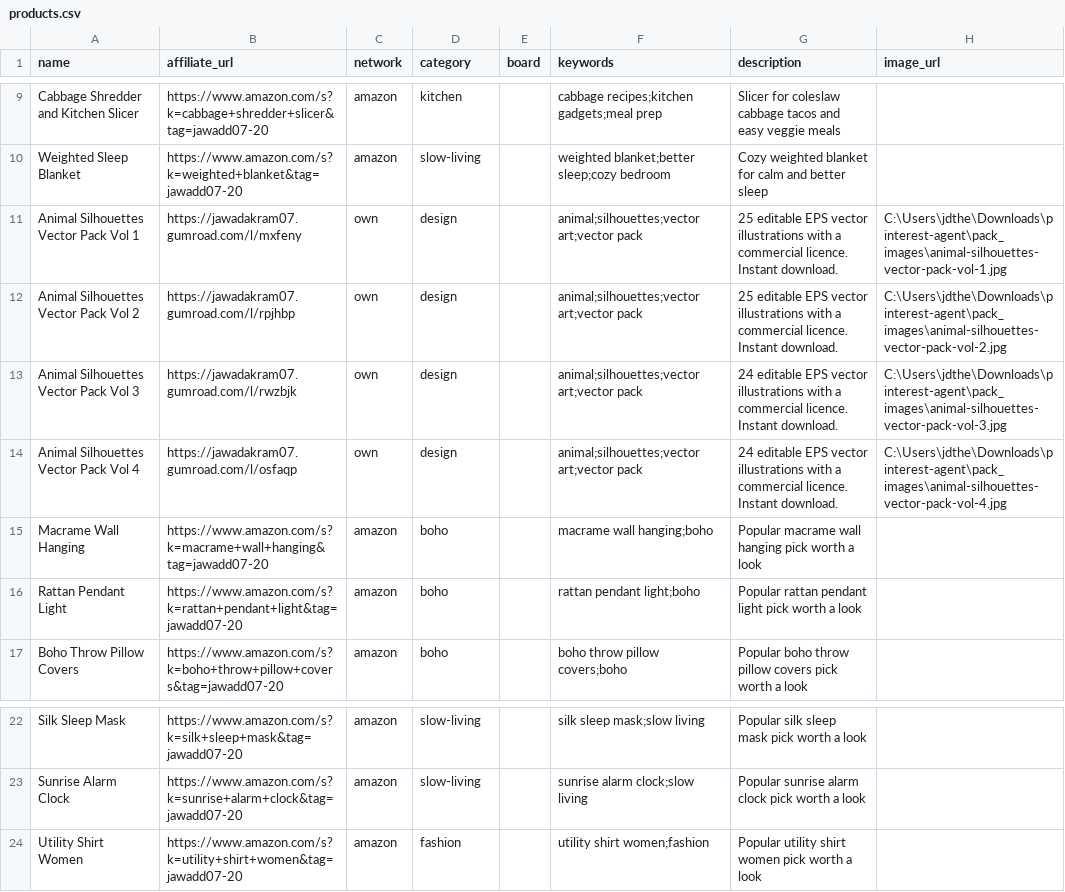
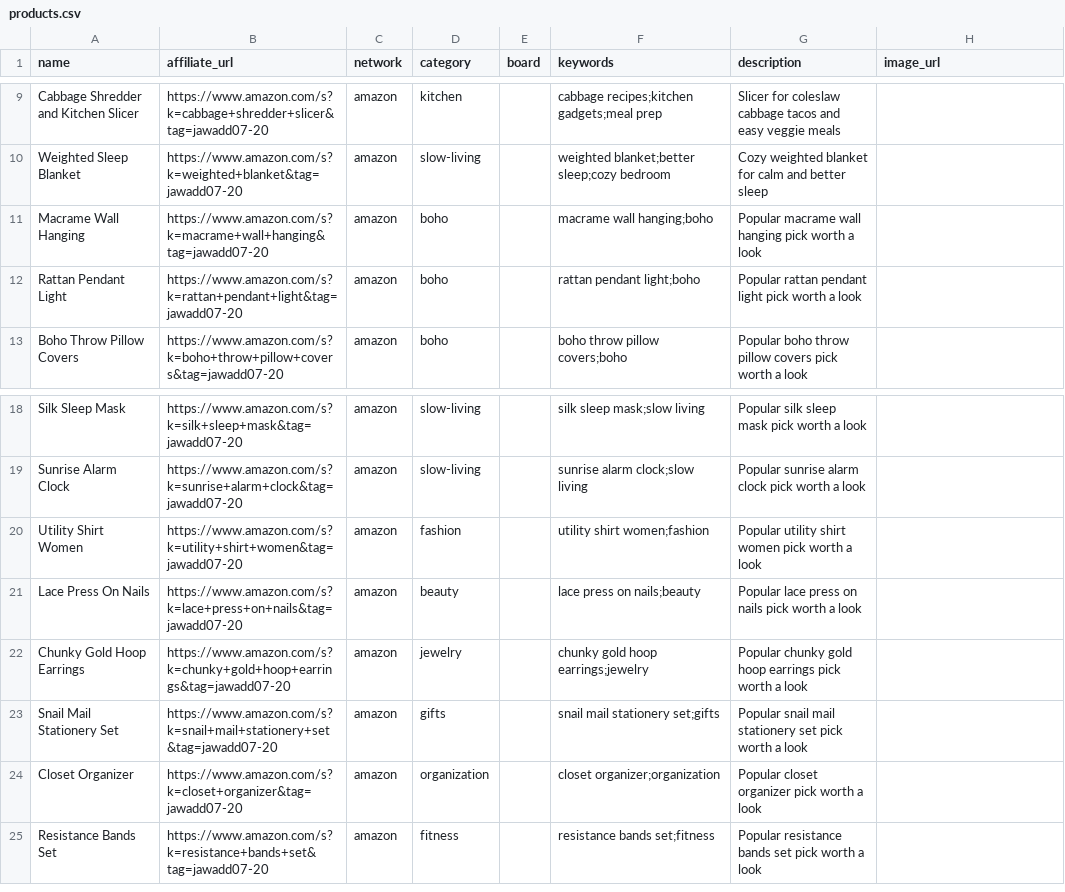
Before and after one commit to jawadd07/pins, a CSV file: products.csv, drawn as a sheet; only a part is shown, gaps mark what is left out; removed rows and columns are numbered as before the commit, all else as after; the diff names each change by its address in the sheet, - before the commit and + after, or states it on an @@ line.

```diff
--- a/products.csv
+++ b/products.csv
-row 11: Animal Silhouettes Vector Pack Vol 1 | https://jawadakram07.gumroad.com/l/mxfeny | own | design |  | animal;silhouettes;vector art;vector pack | 25 editable EPS vector illustrations with a commercial licence. Instant download. | C:\Users\jdthe\Downloads\pinterest-agent\pack_images\animal-silhouettes-vector-pack-vol-1.jpg
-row 12: Animal Silhouettes Vector Pack Vol 2 | https://jawadakram07.gumroad.com/l/rpjhbp | own | design |  | animal;silhouettes;vector art;vector pack | 25 editable EPS vector illustrations with a commercial licence. Instant download. | C:\Users\jdthe\Downloads\pinterest-agent\pack_images\animal-silhouettes-vector-pack-vol-2.jpg
-row 13: Animal Silhouettes Vector Pack Vol 3 | https://jawadakram07.gumroad.com/l/rwzbjk | own | design |  | animal;silhouettes;vector art;vector pack | 24 editable EPS vector illustrations with a commercial licence. Instant download. | C:\Users\jdthe\Downloads\pinterest-agent\pack_images\animal-silhouettes-vector-pack-vol-3.jpg
-row 14: Animal Silhouettes Vector Pack Vol 4 | https://jawadakram07.gumroad.com/l/osfaqp | own | design |  | animal;silhouettes;vector art;vector pack | 24 editable EPS vector illustrations with a commercial licence. Instant download. | C:\Users\jdthe\Downloads\pinterest-agent\pack_images\animal-silhouettes-vector-pack-vol-4.jpg
+row 21: Lace Press On Nails | https://www.amazon.com/s?k=lace+press+on+nails&tag=jawadd07-20 | amazon | beauty |  | lace press on nails;beauty | Popular lace press on nails pick worth a look
+row 22: Chunky Gold Hoop Earrings | https://www.amazon.com/s?k=chunky+gold+hoop+earrings&tag=jawadd07-20 | amazon | jewelry |  | chunky gold hoop earrings;jewelry | Popular chunky gold hoop earrings pick worth a look
+row 23: Snail Mail Stationery Set | https://www.amazon.com/s?k=snail+mail+stationery+set&tag=jawadd07-20 | amazon | gifts |  | snail mail stationery set;gifts | Popular snail mail stationery set pick worth a look
+row 24: Closet Organizer | https://www.amazon.com/s?k=closet+organizer&tag=jawadd07-20 | amazon | organization |  | closet organizer;organization | Popular closet organizer pick worth a look
+row 25: Resistance Bands Set | https://www.amazon.com/s?k=resistance+bands+set&tag=jawadd07-20 | amazon | fitness |  | resistance bands set;fitness | Popular resistance bands set pick worth a look
```
Also changed, not shown: 43 other files.
